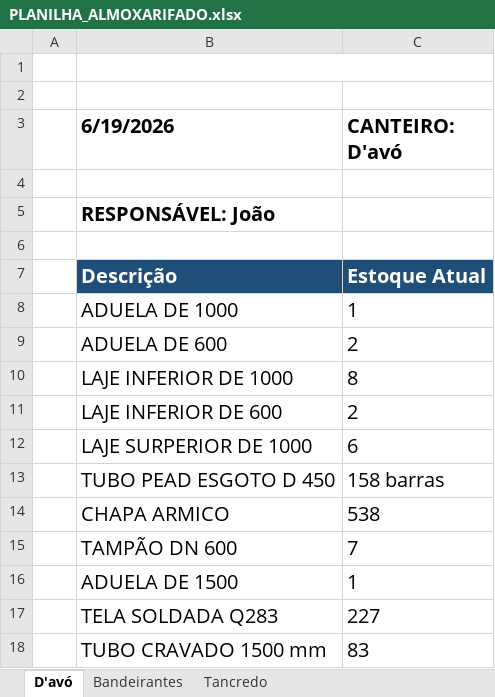
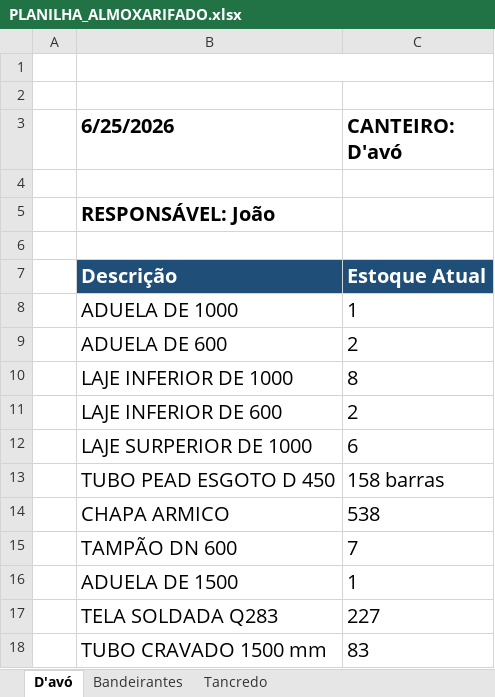
Before and after one commit to integra6a-star/dashboard-obras, an Excel workbook: PLANILHA_ALMOXARIFADO.xlsx, sheet D'avó, drawn as a sheet; values as stored, in another font and other column widths than the file's, no borders; the diff names each change by its address in the sheet, - before the commit and + after, or states it on an @@ line.

```diff
--- a/PLANILHA_ALMOXARIFADO.xlsx (sheet D'avó)
+++ b/PLANILHA_ALMOXARIFADO.xlsx (sheet D'avó)
-B3: 6/19/2026
+B3: 6/25/2026
```
Also changed, not shown: sheet Tancredo, sheet Bandeirantes, docs/PLANILHA_ALMOXARIFADO.xlsx, 19 other files.
